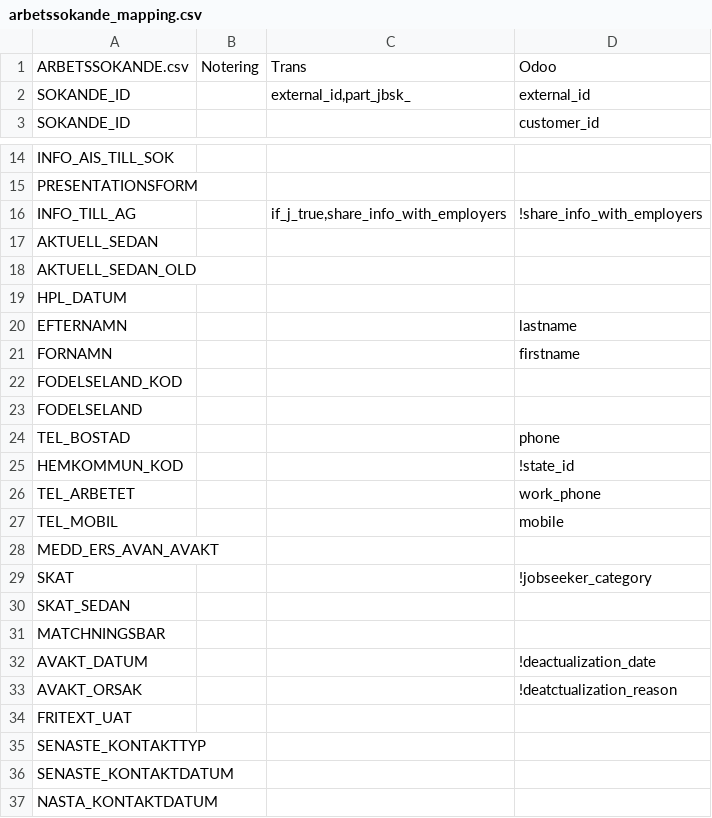
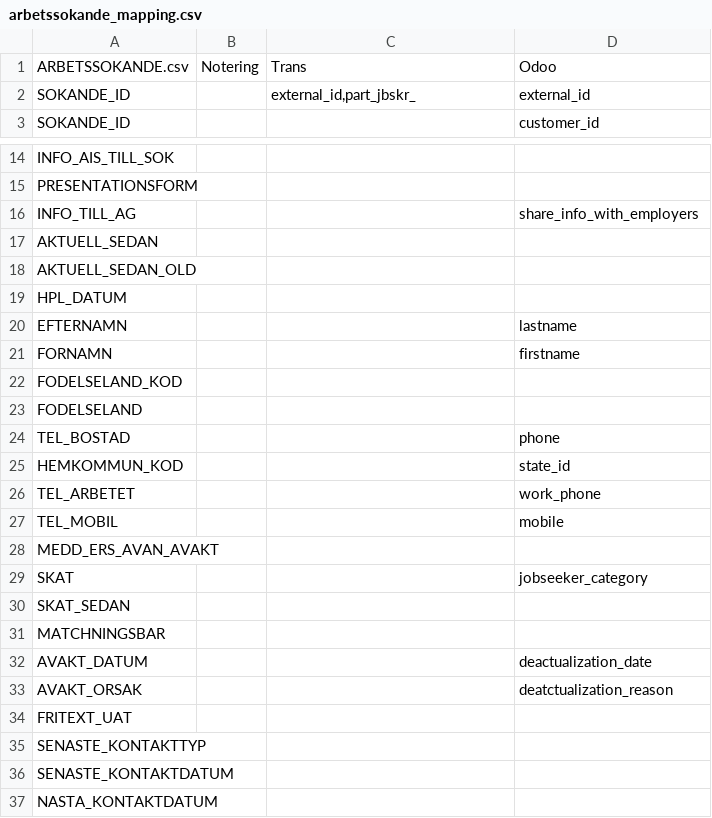
Before and after one commit to vertelab/odoo-af, a CSV file: af_data_ais-f_loader/data/arbetssokande_mapping.csv, drawn as a sheet; only a part is shown, gaps mark what is left out.

Commit message:
af_data_ais-f_loader AFC-289: loads basic jobseeker data and all employer data from test files

```diff
--- a/af_data_ais-f_loader/data/arbetssokande_mapping.csv
+++ b/af_data_ais-f_loader/data/arbetssokande_mapping.csv
@@ -1,3 +1,3 @@
 "ARBETSSOKANDE.csv","Notering","Trans","Odoo"
-"SOKANDE_ID",,"external_id,part_jbsk_","external_id"
+"SOKANDE_ID",,"external_id,part_jbskr_","external_id"
 "SOKANDE_ID",,,"customer_id"
@@ -15,3 +15,3 @@
 "PRESENTATIONSFORM",,,
-"INFO_TILL_AG",,"if_j_true,share_info_with_employers","!share_info_with_employers"
+"INFO_TILL_AG",,,"share_info_with_employers"
 "AKTUELL_SEDAN",,,
@@ -24,3 +24,3 @@
 "TEL_BOSTAD",,,"phone"
-"HEMKOMMUN_KOD",,,"!state_id"
+"HEMKOMMUN_KOD",,,"state_id"
 "TEL_ARBETET",,,"work_phone"
@@ -28,7 +28,7 @@
 "MEDD_ERS_AVAN_AVAKT",,,
-"SKAT",,,"!jobseeker_category"
+"SKAT",,,"jobseeker_category"
 "SKAT_SEDAN",,,
 "MATCHNINGSBAR",,,
-"AVAKT_DATUM",,,"!deactualization_date"
-"AVAKT_ORSAK",,,"!deatctualization_reason"
+"AVAKT_DATUM",,,"deactualization_date"
+"AVAKT_ORSAK",,,"deatctualization_reason"
 "FRITEXT_UAT",,,
```
Also changed, not shown: 2 other files.
